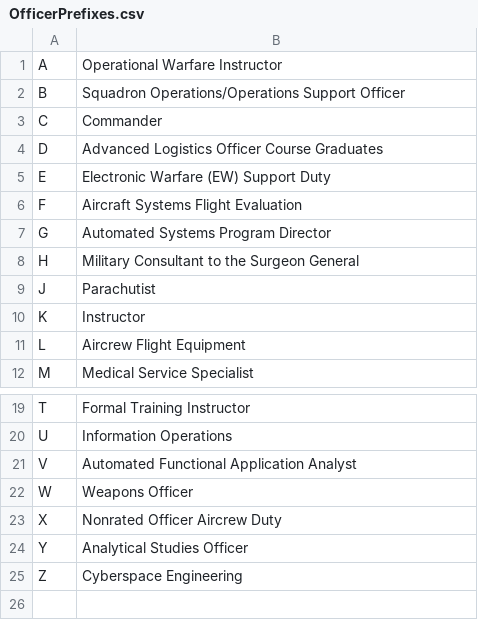
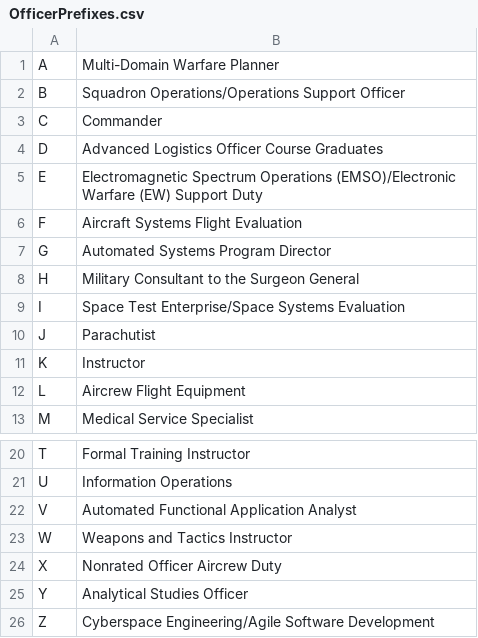
Before and after one commit to HadManySons/AFSCbot, a CSV file: AFSCbot/csv_files/OfficerPrefixes.csv, drawn as a sheet; only a part is shown, gaps mark what is left out.

```diff
--- a/AFSCbot/csv_files/OfficerPrefixes.csv
+++ b/AFSCbot/csv_files/OfficerPrefixes.csv
@@ -1,2 +1,2 @@
-A,Operational Warfare Instructor
+A,Multi-Domain Warfare Planner
 B,Squadron Operations/Operations Support Officer
@@ -4,3 +4,3 @@ C,Commander
 D,Advanced Logistics Officer Course Graduates
-E,Electronic Warfare (EW) Support Duty
+E,Electromagnetic Spectrum Operations (EMSO)/Electronic Warfare (EW) Support Duty
 F,Aircraft Systems Flight Evaluation
@@ -8,2 +8,3 @@ G,Automated Systems Program Director
 H,Military Consultant to the Surgeon General
+I,Space Test Enterprise/Space Systems Evaluation
 J,Parachutist
@@ -21,5 +22,5 @@ U,Information Operations
 V,Automated Functional Application Analyst
-W,Weapons Officer
+W,Weapons and Tactics Instructor
 X,Nonrated Officer Aircrew Duty
 Y,Analytical Studies Officer
-Z,Cyberspace Engineering
+Z,Cyberspace Engineering/Agile Software Development
```
Also changed, not shown: AFSCbot/csv_files/EnlistedAFSCs.csv, AFSCbot/csv_files/EnlistedPrefixes.csv, 3 other files.
